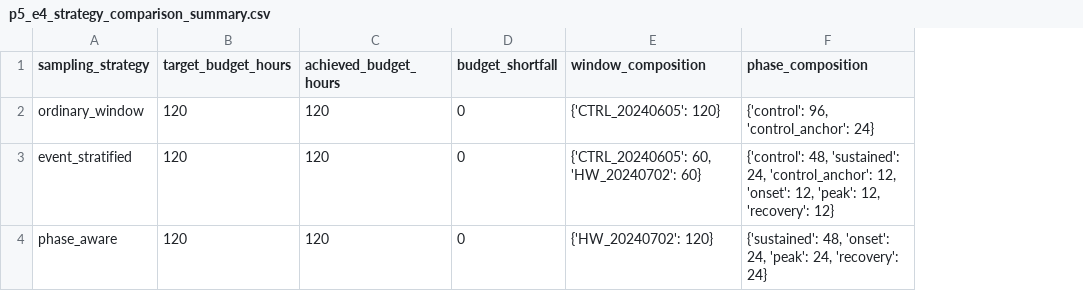
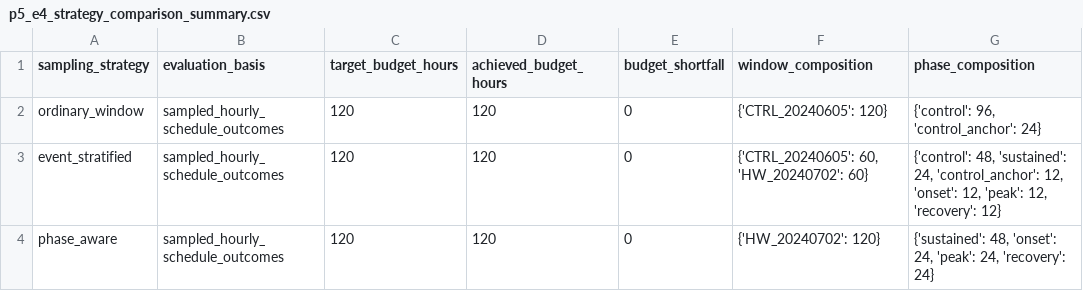
Before and after one commit to Sid-DudeD017/HeatTrace, a CSV file: data/results/p5_e4_strategy_comparison_summary.csv, drawn as a sheet; only a part is shown; the diff names each change by its address in the sheet, - before the commit and + after, or states it on an @@ line.

```diff
--- a/data/results/p5_e4_strategy_comparison_summary.csv
+++ b/data/results/p5_e4_strategy_comparison_summary.csv
+column B (evaluation_basis), rows 2-4: all sampled_hourly_schedule_outcomes
```
Also changed, not shown: data/results/p5_e2_policy_comparison_metrics.csv, data/results/p5_e3_treatment_metrics.csv, 5 other files.
